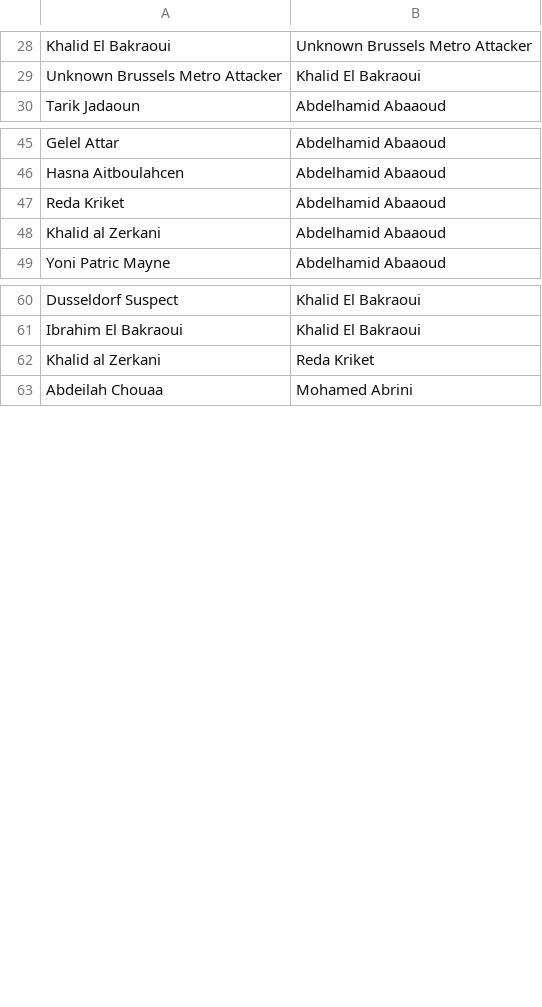
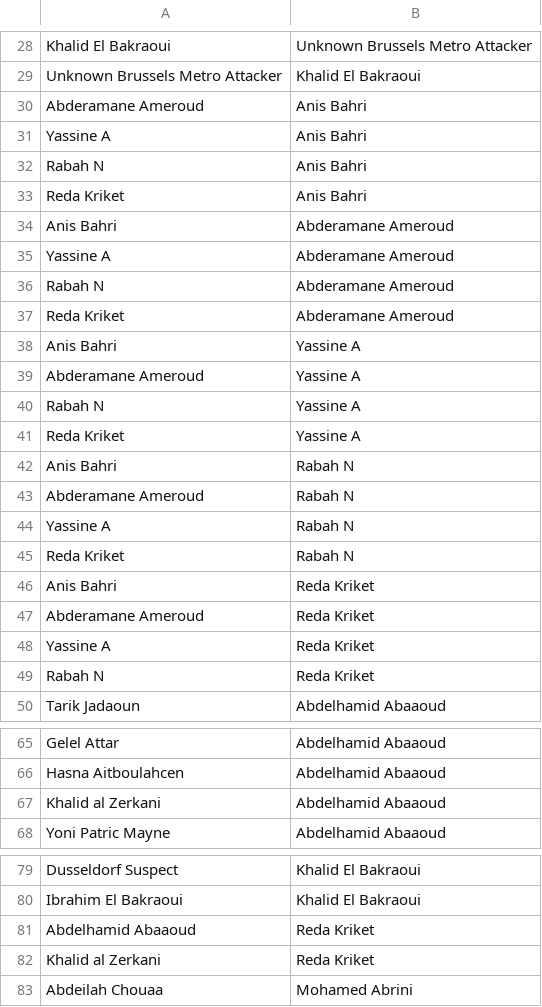
Before and after one commit to sashagutfraind/Nov13, a CSV file: nov13_terrorNetwork.csv, drawn as a sheet; only a part is shown, gaps mark what is left out; the diff names each change by its address in the sheet, - before the commit and + after, or states it on an @@ line.

```diff
--- a/nov13_terrorNetwork.csv
+++ b/nov13_terrorNetwork.csv
+row 30: Abderamane Ameroud | Anis Bahri
+row 31: Yassine A | Anis Bahri
+row 32: Rabah N | Anis Bahri
+row 33: Reda Kriket | Anis Bahri
+row 34: Anis Bahri | Abderamane Ameroud
+row 35: Yassine A | Abderamane Ameroud
+row 36: Rabah N | Abderamane Ameroud
+row 37: Reda Kriket | Abderamane Ameroud
+row 38: Anis Bahri | Yassine A
+row 39: Abderamane Ameroud | Yassine A
+row 40: Rabah N | Yassine A
+row 41: Reda Kriket | Yassine A
+row 42: Anis Bahri | Rabah N
+row 43: Abderamane Ameroud | Rabah N
+row 44: Yassine A | Rabah N
+row 45: Reda Kriket | Rabah N
+row 46: Anis Bahri | Reda Kriket
+row 47: Abderamane Ameroud | Reda Kriket
+row 48: Yassine A | Reda Kriket
+row 49: Rabah N | Reda Kriket
@@ row 47 moved to row 229: Reda Kriket @@
@@ row 196 moved to row 81: Abdelhamid Abaaoud @@
```
Also changed, not shown: nov13_attackersAndSites.csv, nov13_minimalNetwork.csv, 10 other files.
